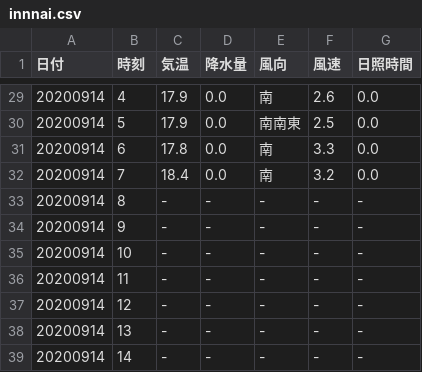
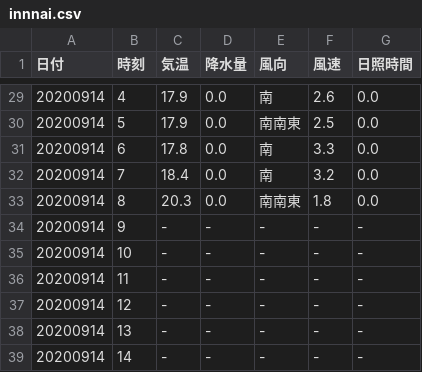
Before and after one commit to s1715-kudo/weather, a CSV file: past_weather/innnai.csv, drawn as a sheet; only a part is shown, gaps mark what is left out.

```diff
--- a/past_weather/innnai.csv
+++ b/past_weather/innnai.csv
@@ -32,3 +32,3 @@
 20200914,7,18.4,0.0,南,3.2,0.0
-20200914,8,-,-,-,-,-
+20200914,8,20.3,0.0,南南東,1.8,0.0
 20200914,9,-,-,-,-,-
```
Also changed, not shown: past_weather/bungo-takata.csv, past_weather/hita.csv, 47 other files.
